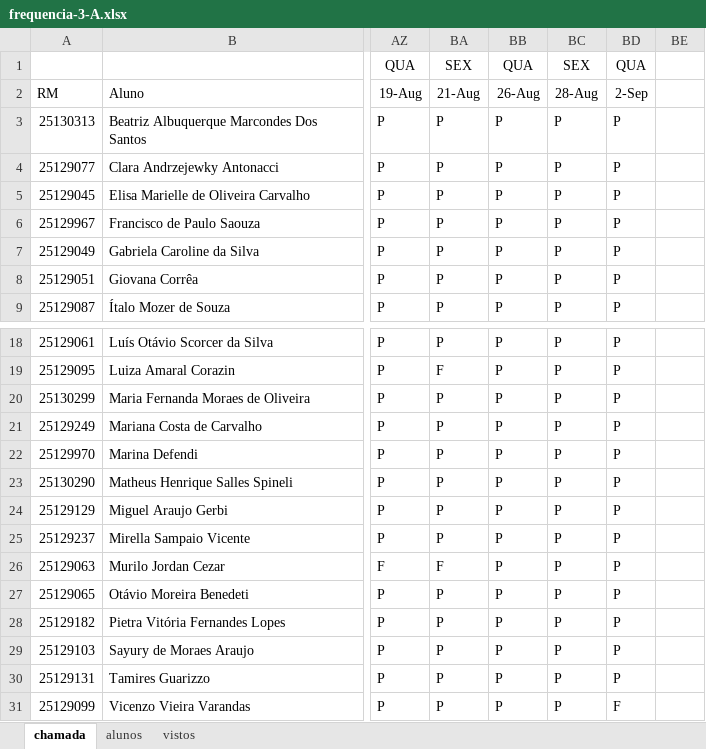
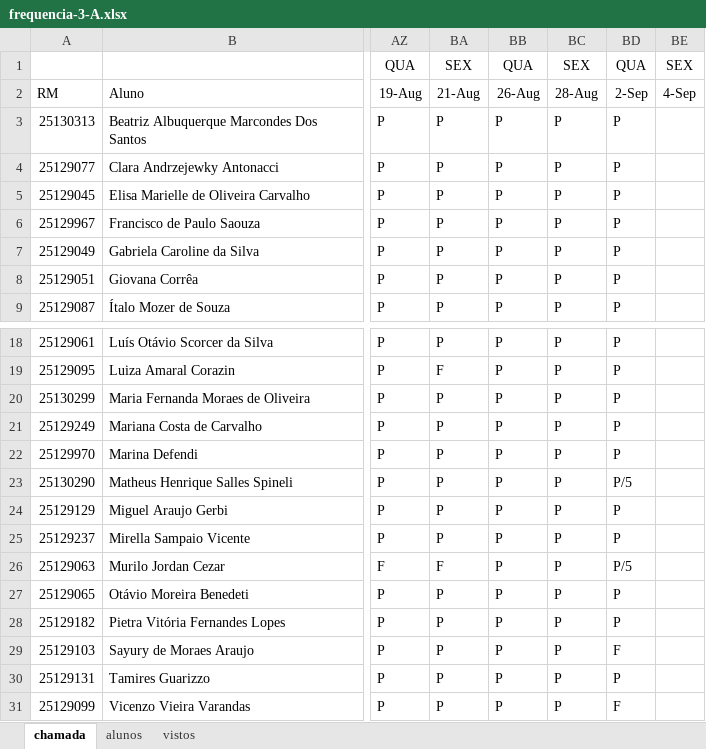
Before and after one commit to wellifabio/senai2026, an Excel workbook: ds/turmas/2DES_A/frequencia-3-A.xlsx, sheet chamada, drawn as a sheet; only a part is shown, gaps mark what is left out; values as stored, in another font and other column widths than the file's, no borders; conditional formats not drawn; the diff names each change by its address in the sheet, - before the commit and + after, or states it on an @@ line.

```diff
--- a/ds/turmas/2DES_A/frequencia-3-A.xlsx (sheet chamada)
+++ b/ds/turmas/2DES_A/frequencia-3-A.xlsx (sheet chamada)
-BE1: (empty)
+BE1: SEX
-BE2: (empty)
+BE2: 4-Sep
-BD23: P
+BD23: P/5
-BD26: P
+BD26: P/5
-BD29: P
+BD29: F
```
Also changed, not shown: 2 other files.
